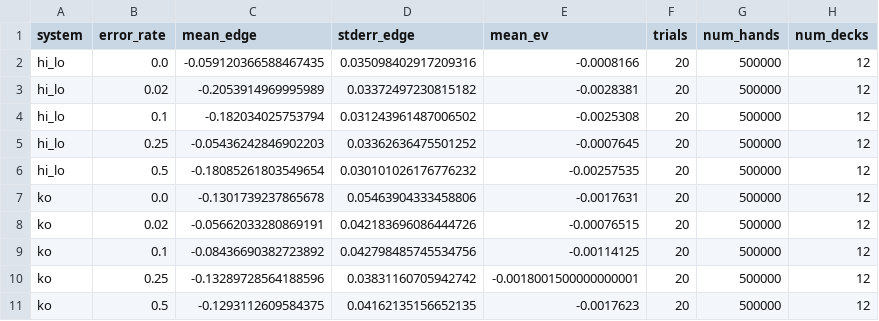
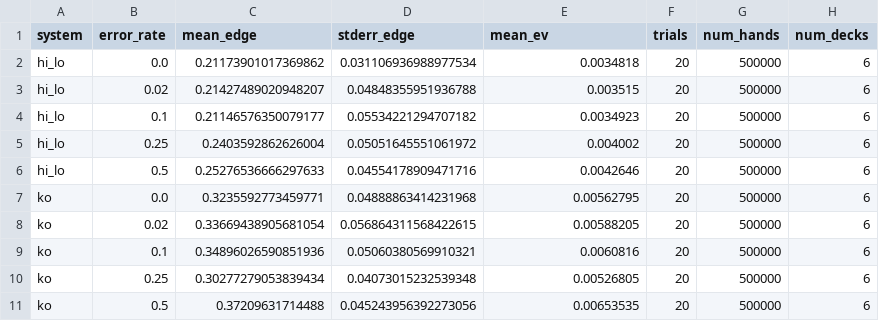
Before and after one commit to louisoggy/Project, a CSV file: blackjack_sim/results/err_robustness_simulation.csv, drawn as a sheet; only a part is shown; the diff covers the shown part only.

```diff
--- a/blackjack_sim/results/err_robustness_simulation.csv
+++ b/blackjack_sim/results/err_robustness_simulation.csv
@@ -1,11 +1,11 @@
 system,error_rate,mean_edge,stderr_edge,mean_ev,trials,num_hands,num_decks
-hi_lo,0.0,-0.059120366588467435,0.035098402917209316,-0.0008166,20,500000,12
-hi_lo,0.02,-0.2053914969995989,0.03372497230815182,-0.0028381,20,500000,12
-hi_lo,0.1,-0.182034025753794,0.031243961487006502,-0.0025308,20,500000,12
-hi_lo,0.25,-0.05436242846902203,0.03362636475501252,-0.0007645,20,500000,12
-hi_lo,0.5,-0.18085261803549654,0.030101026176776232,-0.00257535,20,500000,12
-ko,0.0,-0.1301739237865678,0.05463904333458806,-0.0017631,20,500000,12
-ko,0.02,-0.05662033280869191,0.042183696086444726,-0.00076515,20,500000,12
-ko,0.1,-0.08436690382723892,0.042798485745534756,-0.00114125,20,500000,12
-ko,0.25,-0.13289728564188596,0.03831160705942742,-0.0018001500000000001,20,500000,12
-ko,0.5,-0.1293112609584375,0.04162135156652135,-0.0017623,20,500000,12
+hi_lo,0.0,0.21173901017369862,0.031106936988977534,0.0034818,20,500000,6
+hi_lo,0.02,0.21427489020948207,0.04848355951936788,0.003515,20,500000,6
+hi_lo,0.1,0.21146576350079177,0.05534221294707182,0.0034923,20,500000,6
+hi_lo,0.25,0.2403592862626004,0.05051645551061972,0.004002,20,500000,6
+hi_lo,0.5,0.25276536666297633,0.04554178909471716,0.0042646,20,500000,6
+ko,0.0,0.3235592773459771,0.04888863414231968,0.00562795,20,500000,6
+ko,0.02,0.33669438905681054,0.056864311568422615,0.00588205,20,500000,6
+ko,0.1,0.34896026590851936,0.05060380569910321,0.0060816,20,500000,6
+ko,0.25,0.30277279053839434,0.04073015232539348,0.00526805,20,500000,6
+ko,0.5,0.37209631714488,0.045243956392273056,0.00653535,20,500000,6
```
Also changed, not shown: 20 edited cells elsewhere in this file, blackjack_sim/results/ruin_simulation.csv, 3 other files.
